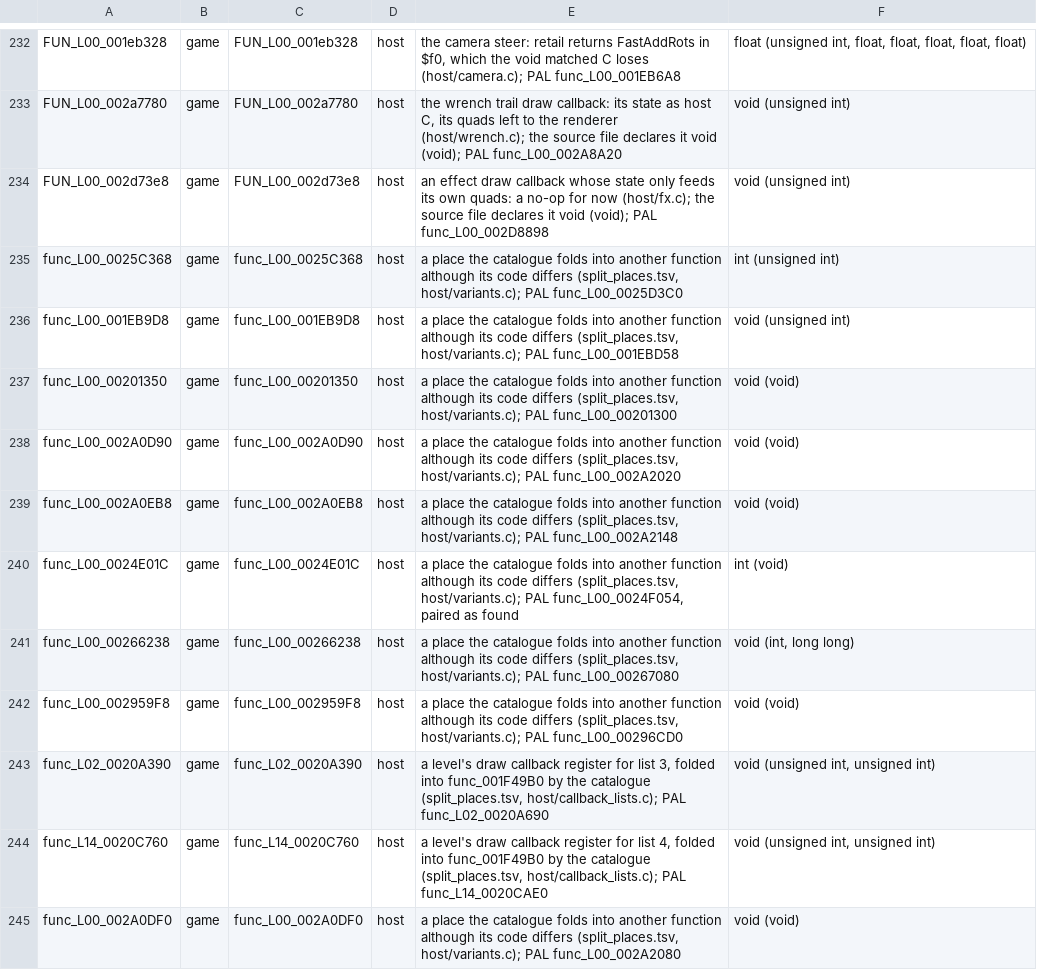
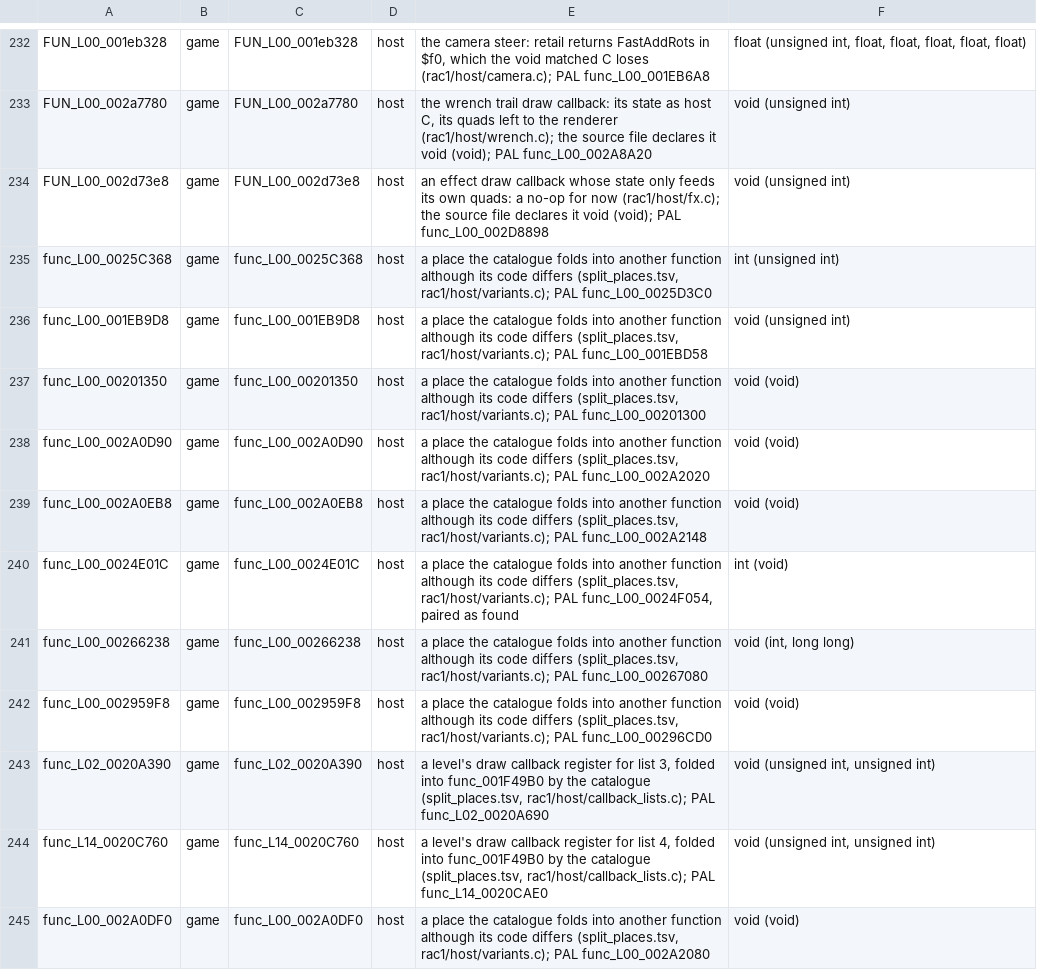
Before and after one commit to BIGGZ22/OpenRAC-NX, a TSV file: port/game/rac1-ntsc/libraries.tsv, drawn as a sheet; only a part is shown, gaps mark what is left out; the diff covers the shown part only; the diff names each change by its address in the sheet, - before the commit and + after, or states it on an @@ line.

```diff
--- a/port/game/rac1-ntsc/libraries.tsv
+++ b/port/game/rac1-ntsc/libraries.tsv
-E232: …C loses (host/camera.c); PAL func_L00_001EB6A8
+E232: …C loses (rac1/host/camera.c); PAL func_L00_001EB6A8
-E233: …the renderer (host/wrench.c); the source…
+E233: …the renderer (rac1/host/wrench.c); the source…
-E234: …for now (host/fx.c); the source…
+E234: …for now (rac1/host/fx.c); the source…
-E235: …differs (split_places.tsv, host/variants.c); PAL func_L00_0025D3C0
+E235: …differs (split_places.tsv, rac1/host/variants.c); PAL func_L00_0025D3C0
-E236: …differs (split_places.tsv, host/variants.c); PAL func_L00_001EBD58
+E236: …differs (split_places.tsv, rac1/host/variants.c); PAL func_L00_001EBD58
-E237: …differs (split_places.tsv, host/variants.c); PAL func_L00_00201300
+E237: …differs (split_places.tsv, rac1/host/variants.c); PAL func_L00_00201300
-E238: …differs (split_places.tsv, host/variants.c); PAL func_L00_002A2020
+E238: …differs (split_places.tsv, rac1/host/variants.c); PAL func_L00_002A2020
-E239: …differs (split_places.tsv, host/variants.c); PAL func_L00_002A2148
+E239: …differs (split_places.tsv, rac1/host/variants.c); PAL func_L00_002A2148
-E240: …differs (split_places.tsv, host/variants.c); PAL func_L00_0024F054,…
+E240: …differs (split_places.tsv, rac1/host/variants.c); PAL func_L00_0024F054,…
-E241: …differs (split_places.tsv, host/variants.c); PAL func_L00_00267080
+E241: …differs (split_places.tsv, rac1/host/variants.c); PAL func_L00_00267080
-E242: …differs (split_places.tsv, host/variants.c); PAL func_L00_00296CD0
+E242: …differs (split_places.tsv, rac1/host/variants.c); PAL func_L00_00296CD0
-E243: …catalogue (split_places.tsv, host/callback_lists.c); PAL func_L02_0020A690
+E243: …catalogue (split_places.tsv, rac1/host/callback_lists.c); PAL func_L02_0020A690
-E244: …catalogue (split_places.tsv, host/callback_lists.c); PAL func_L14_0020CAE0
+E244: …catalogue (split_places.tsv, rac1/host/callback_lists.c); PAL func_L14_0020CAE0
-E245: …differs (split_places.tsv, host/variants.c); PAL func_L00_002A2080
+E245: …differs (split_places.tsv, rac1/host/variants.c); PAL func_L00_002A2080
```
Also changed, not shown: 87 edited cells elsewhere in this file, port/game/rac1-pal/libraries.tsv, 30 other files.
